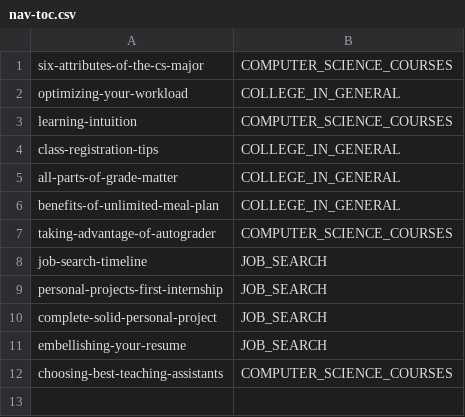
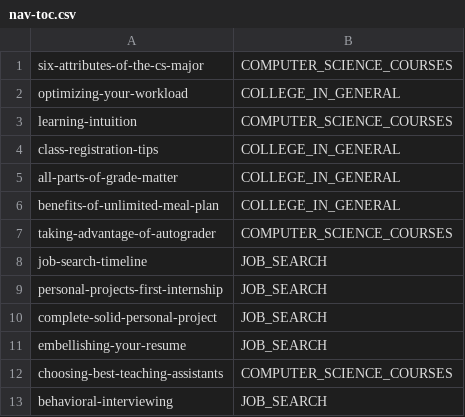
Before and after one commit to mjchao/mjchao.github.io, a CSV file: blog/nav-toc.csv, drawn as a sheet; the diff names each change by its address in the sheet, - before the commit and + after, or states it on an @@ line.

Commit message:
Add behavioral interviewing post.

```diff
--- a/blog/nav-toc.csv
+++ b/blog/nav-toc.csv
+row 13: behavioral-interviewing | JOB_SEARCH
```
Also changed, not shown: 22 other files.
